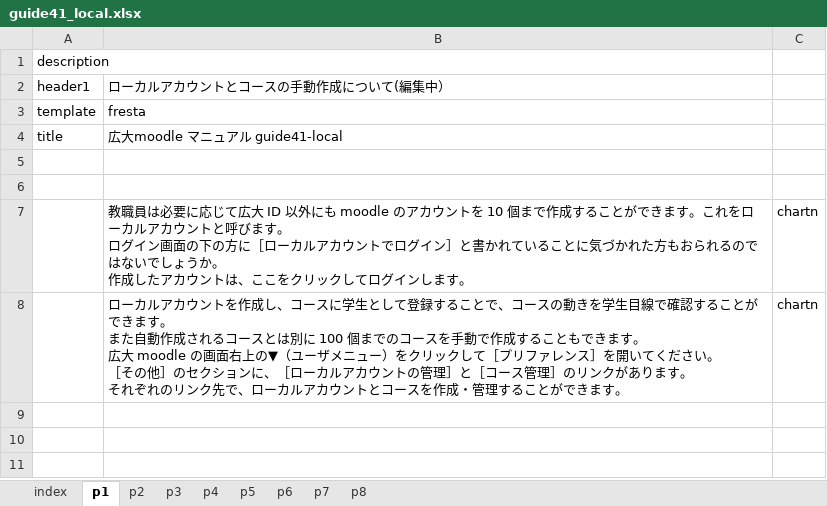
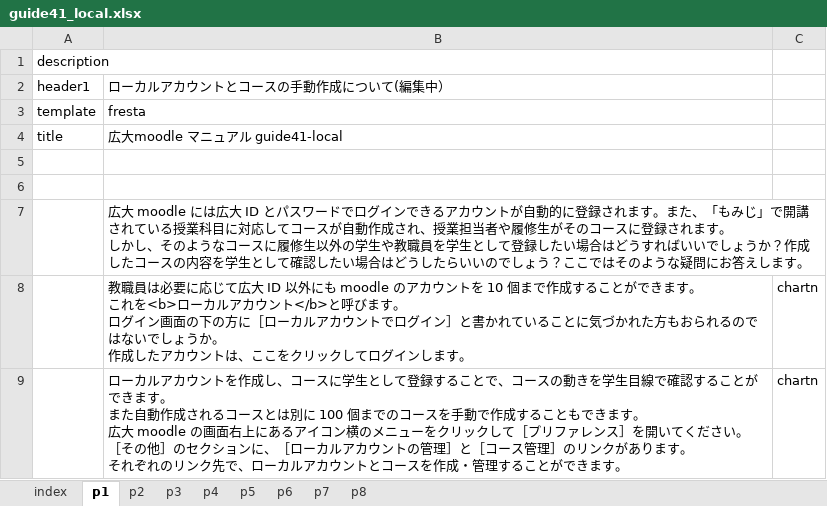
Before and after one commit to imc-lms-adm/support-vle-man, an Excel workbook: guide41_local.xlsx, sheet p1, drawn as a sheet; values as stored, in another font and other column widths than the file's, no borders; addresses are those after the commit; ↵ is a line break in a cell; the diff names each change by its address in the sheet, - before the commit and + after, or states it on an @@ line.

```diff
--- a/guide41_local.xlsx (sheet p1)
+++ b/guide41_local.xlsx (sheet p1)
+row 7:  | 広大 moodle には広大 ID とパスワードでログインできるアカウントが自動的に登録されます。また、「もみじ」で開講されている授業科目に対応してコースが自動作成され、授業担当者や履修生がそのコースに登録されます。 ↵ しかし、そのようなコースに履修生以外の学生や教職員を学生として登録したい場合はどうすればいいでしょうか？作成したコースの内容を学生として確認したい場合はどうしたらいいのでしょう？ここではそのような疑問にお答えします。
-B8: …きます。これをローカルアカウントと呼びま…
+B8: …きます。 ↵ これを<b>ローカルアカウント</b>と呼びま…
-B9: …画面右上の▼（ユーザメニュー）をクリッ…
+B9: …画面右上にあるアイコン横のメニューをクリッ…
```
Also changed, not shown: sheet p2, sheet p4, sheet p3, sheet index.
